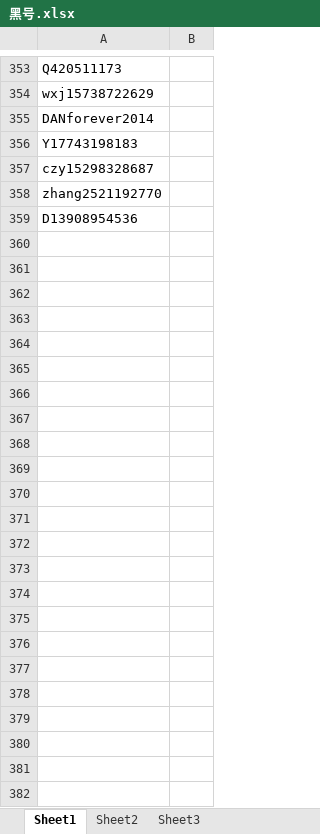
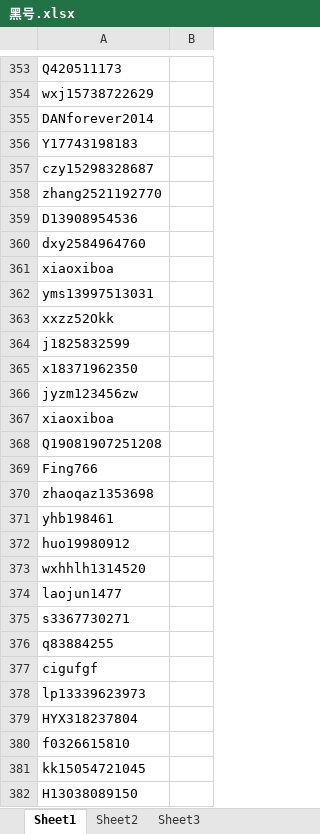
Before and after one commit to kyoiori3369/cms, an Excel workbook: 黑号.xlsx, sheet Sheet1, drawn as a sheet; only a part is shown, gaps mark what is left out; values as stored, in another font and other column widths than the file's, no borders; the diff names each change by its address in the sheet, - before the commit and + after, or states it on an @@ line.

Commit message:
vc

```diff
--- a/黑号.xlsx (sheet Sheet1)
+++ b/黑号.xlsx (sheet Sheet1)
+row 360: dxy2584964760
+row 361: xiaoxiboa
+row 362: yms13997513031
+row 363: xxzz52Okk
+row 364: j1825832599
+row 365: x18371962350
+row 366: jyzm123456zw
+row 367: xiaoxiboa
+row 368: Q19081907251208
+row 369: Fing766
+row 370: zhaoqaz1353698
+row 371: yhb198461
+row 372: huo19980912
+row 373: wxhhlh1314520
+row 374: laojun1477
+row 375: s3367730271
+row 376: q83884255
+row 377: cigufgf
+row 378: lp13339623973
+row 379: HYX318237804
+row 380: f0326615810
+row 381: kk15054721045
+row 382: H13038089150
```
